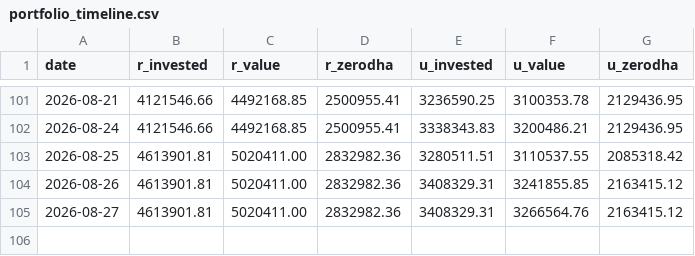
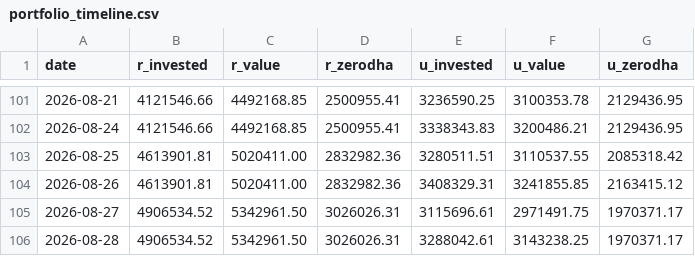
Before and after one commit to himanshu-1608/personal-portfolio, a CSV file: reports/portfolio_timeline.csv, drawn as a sheet; only a part is shown, gaps mark what is left out.

```diff
--- a/reports/portfolio_timeline.csv
+++ b/reports/portfolio_timeline.csv
@@ -104,2 +104,3 @@ date,r_invested,r_value,r_zerodha,u_invested,u_value,u_zerodha
 2026-08-26,4613901.81,5020411.00,2832982.36,3408329.31,3241855.85,2163415.12
-2026-08-27,4613901.81,5020411.00,2832982.36,3408329.31,3266564.76,2163415.12
+2026-08-27,4906534.52,5342961.50,3026026.31,3115696.61,2971491.75,1970371.17
+2026-08-28,4906534.52,5342961.50,3026026.31,3288042.61,3143238.25,1970371.17
```
Also changed, not shown: reports/mtf_pnl_summary.csv, reports/stock_closing_prices.csv, 4 other files.
